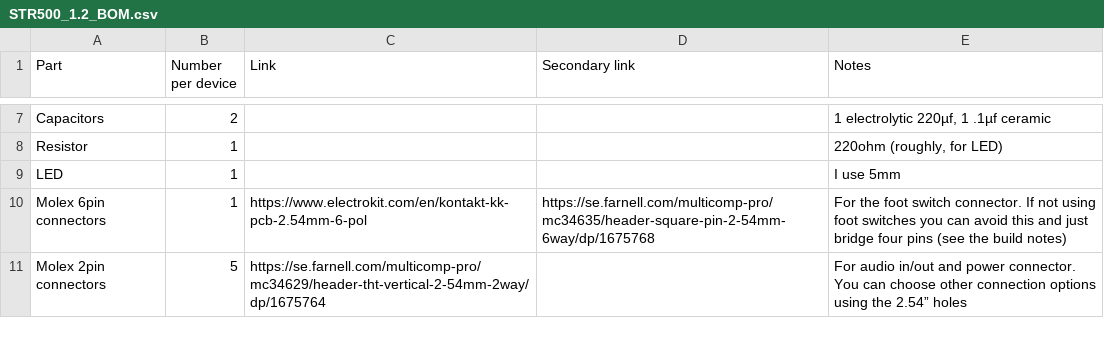
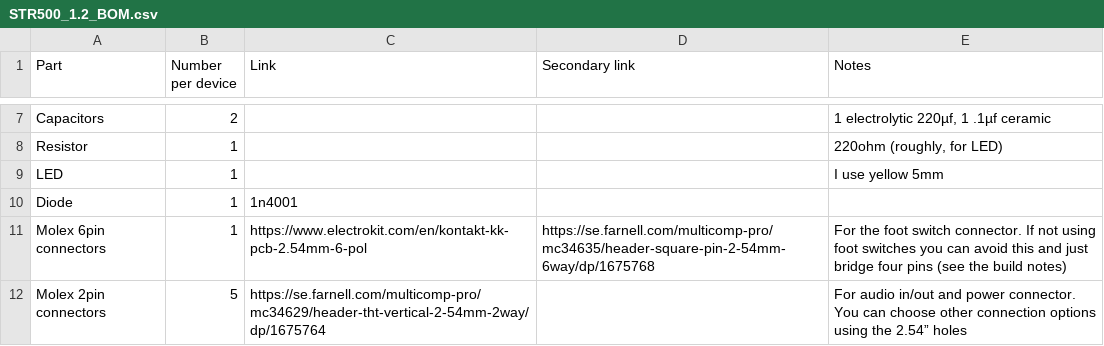
Before and after one commit to yannseznec/STR500-stringSampler, a CSV file: build_notes_etc/STR500_1.2_BOM.csv, drawn as a sheet; only a part is shown, gaps mark what is left out.

Commit message:
Update STR500_1.2_BOM.csv

```diff
--- a/build_notes_etc/STR500_1.2_BOM.csv
+++ b/build_notes_etc/STR500_1.2_BOM.csv
@@ -8,3 +8,4 @@ Capacitors,2,,,"1 electrolytic 220µf, 1 .1µf ceramic"
 Resistor,1,,,"220ohm (roughly, for LED)"
-LED,1,,,I use 5mm
+LED,1,,,I use yellow 5mm
+Diode,1,1n4001
 Molex 6pin connectors,1,https://www.electrokit.com/en/kontakt-kk-pcb-2.54mm-6-pol,https://se.farnell.com/multicomp-pro/mc34635/header-square-pin-2-54mm-6way/dp/1675768,For the foot switch connector. If not using foot switches you can avoid this and just bridge four pins (see the build notes)
```
